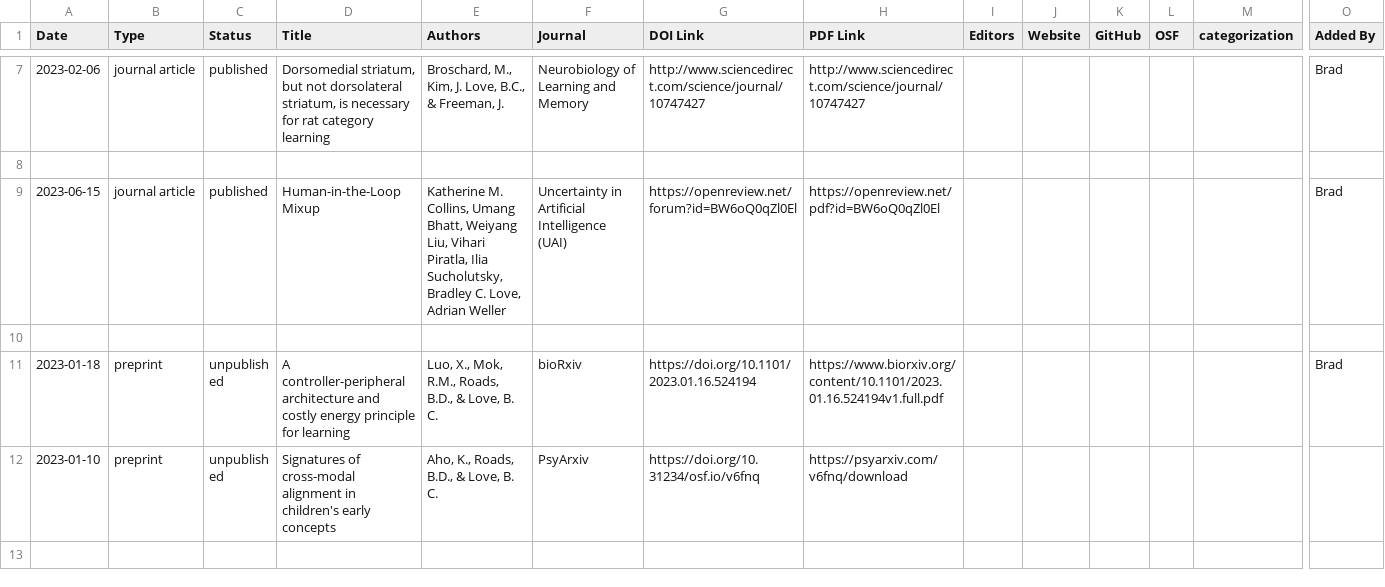
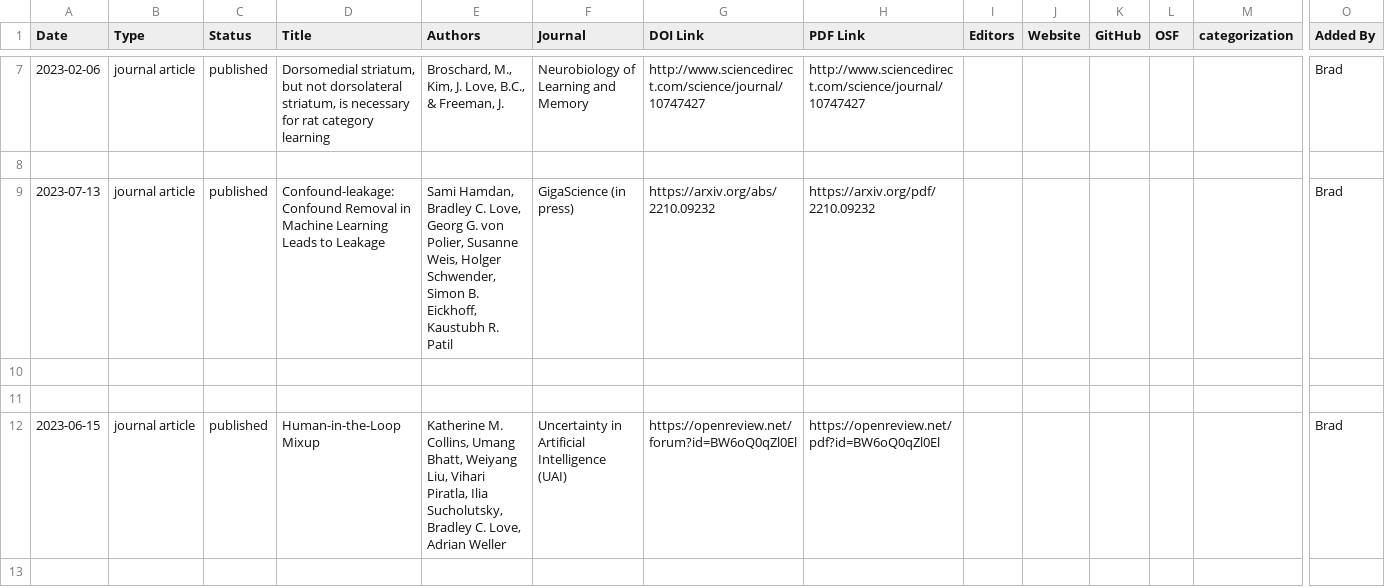
Before and after one commit to lovebc/lovebc.github.io, a CSV file: _data/outputs.csv, drawn as a sheet; only a part is shown, gaps mark what is left out; the shorter side is filled out with more unchanged rows; rows hold the shown columns only; the diff names each change by its address in the sheet, - before the commit and + after, or states it on an @@ line.

Commit message:
Update outputs.csv
Sami paper

```diff
--- a/_data/outputs.csv
+++ b/_data/outputs.csv
+row 9: 2023-07-13 | journal article | published | Confound-leakage: Confound Removal in Machine Learning Leads to Leakage | Sami Hamdan, Bradley C. Love, Georg G. von Polier, Susanne Weis, Holger Schwender, Simon B. Eickhoff, Kaustubh R. Patil | GigaScience (in press) | https://arxiv.org/abs/2210.09232 | https://arxiv.org/pdf/2210.09232 |  |  |  |  |  | Brad
+row 10: (empty)
+row 11: (empty)
```
